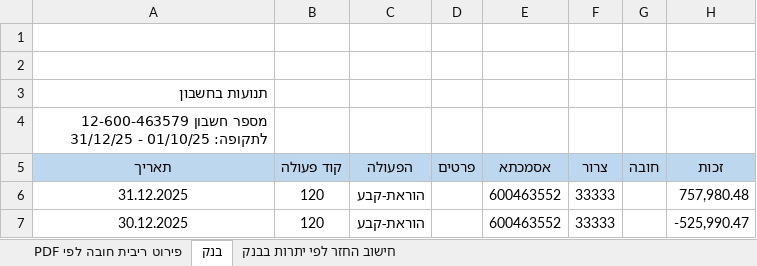
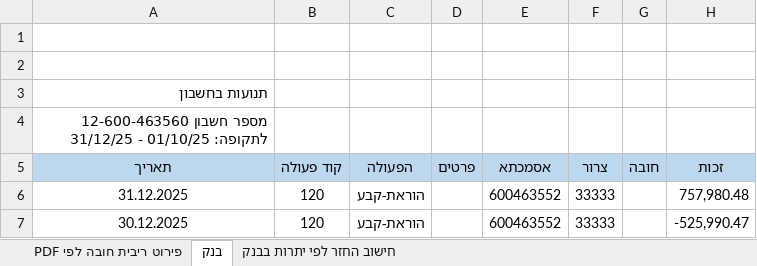
Before and after one commit to lioz2468/Bank-Automation, an Excel workbook: output.xlsx, sheet בנק, drawn as a sheet; only a part is shown; values as stored, in another font and other column widths than the file's, no borders; the diff names each change by its address in the sheet, - before the commit and + after, or states it on an @@ line.

```diff
--- a/output.xlsx (sheet בנק)
+++ b/output.xlsx (sheet בנק)
-A4 (תאריך): מספר חשבון 12-600-463579 לתקופה: 01/10/25…
+A4 (תאריך): מספר חשבון 12-600-463560 לתקופה: 01/10/25…
```
Also changed, not shown: sheet פירוט ריבית חובה לפי PDF, sheet חישוב החזר לפי יתרות בבנק, 3 other files.
